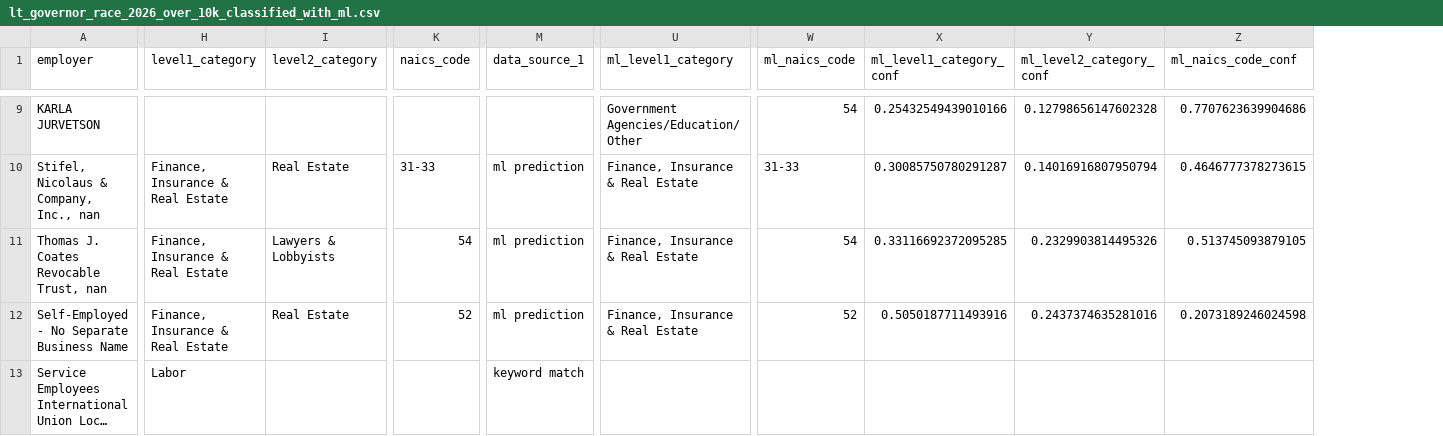
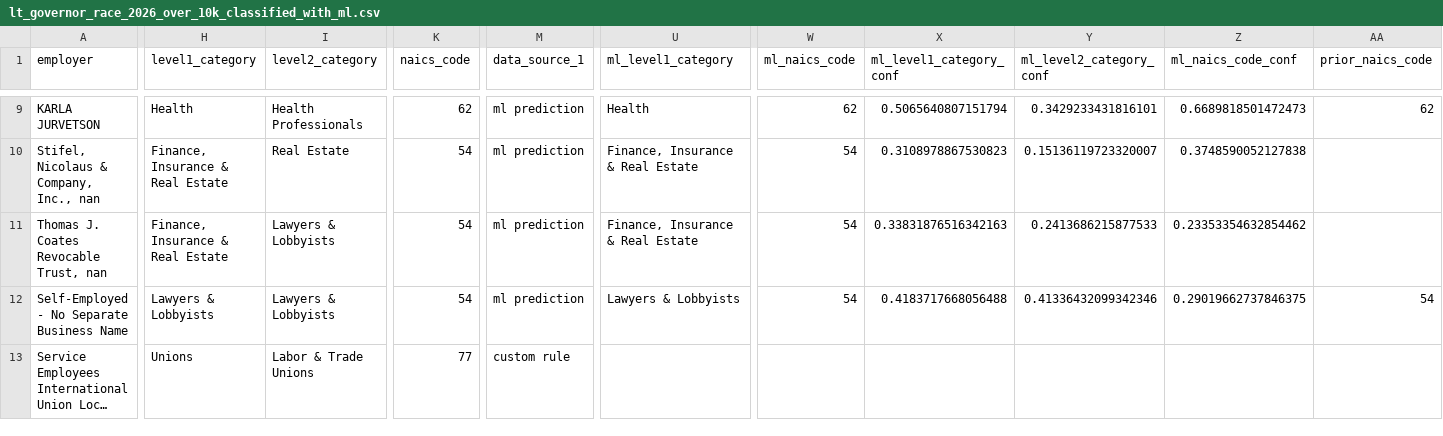
Before and after one commit to Kate-Li-2003/campfin, a CSV file: data/07_output_ml_classification/lt_governor_race_2026_over_10k_classified_with_ml.csv, drawn as a sheet; only a part is shown, gaps mark what is left out; long unchanged cells end in …; the diff covers the shown part only; the diff names each change by its address in the sheet, - before the commit and + after, or states it on an @@ line.

Commit message:
adding two masterfile design (m.f. 1 = naics only; m.f. 2 = custom codes)

```diff
--- a/data/07_output_ml_classification/lt_governor_race_2026_over_10k_classified_with_ml.csv
+++ b/data/07_output_ml_classification/lt_governor_race_2026_over_10k_classified_with_ml.csv
+column AA (prior_naics_code), rows 9-12: 62 |  |  | 54
-H9 (level1_category): (empty)
+H9 (level1_category): Health
-I9 (level2_category): (empty)
+I9 (level2_category): Health Professionals
-K9 (naics_code): (empty)
+K9 (naics_code): 62
-M9 (data_source_1): (empty)
+M9 (data_source_1): ml prediction
-U9 (ml_level1_category): Government Agencies/Education/Other
+U9 (ml_level1_category): Health
-W9 (ml_naics_code): 54
+W9 (ml_naics_code): 62
-X9 (ml_level1_category_conf): 0.25432549439010166
+X9 (ml_level1_category_conf): 0.5065640807151794
-Y9 (ml_level2_category_conf): 0.12798656147602328
+Y9 (ml_level2_category_conf): 0.3429233431816101
-Z9 (ml_naics_code_conf): 0.7707623639904686
+Z9 (ml_naics_code_conf): 0.6689818501472473
-K10 (naics_code): 31-33
+K10 (naics_code): 54
-W10 (ml_naics_code): 31-33
+W10 (ml_naics_code): 54
-X10 (ml_level1_category_conf): 0.30085750780291287
+X10 (ml_level1_category_conf): 0.3108978867530823
-Y10 (ml_level2_category_conf): 0.14016916807950794
+Y10 (ml_level2_category_conf): 0.15136119723320007
-Z10 (ml_naics_code_conf): 0.4646777378273615
+Z10 (ml_naics_code_conf): 0.3748590052127838
-X11 (ml_level1_category_conf): 0.33116692372095285
+X11 (ml_level1_category_conf): 0.33831876516342163
-Y11 (ml_level2_category_conf): 0.2329903814495326
+Y11 (ml_level2_category_conf): 0.2413686215877533
-Z11 (ml_naics_code_conf): 0.513745093879105
+Z11 (ml_naics_code_conf): 0.23353354632854462
-H12 (level1_category): Finance, Insurance & Real Estate
+H12 (level1_category): Lawyers & Lobbyists
-I12 (level2_category): Real Estate
+I12 (level2_category): Lawyers & Lobbyists
-K12 (naics_code): 52
+K12 (naics_code): 54
-U12 (ml_level1_category): Finance, Insurance & Real Estate
+U12 (ml_level1_category): Lawyers & Lobbyists
-W12 (ml_naics_code): 52
+W12 (ml_naics_code): 54
-X12 (ml_level1_category_conf): 0.5050187711493916
+X12 (ml_level1_category_conf): 0.4183717668056488
-Y12 (ml_level2_category_conf): 0.2437374635281016
+Y12 (ml_level2_category_conf): 0.41336432099342346
-Z12 (ml_naics_code_conf): 0.2073189246024598
+Z12 (ml_naics_code_conf): 0.29019662737846375
-H13 (level1_category): Labor
+H13 (level1_category): Unions
-I13 (level2_category): (empty)
+I13 (level2_category): Labor & Trade Unions
-K13 (naics_code): (empty)
+K13 (naics_code): 77
-M13 (data_source_1): keyword match
+M13 (data_source_1): custom rule
```
Also changed, not shown: 112 edited cells elsewhere in this file, data/07_output_ml_classification/insurance_commissioner_race_2026_over_10k_classified_with_ml.csv, 27 other files.
